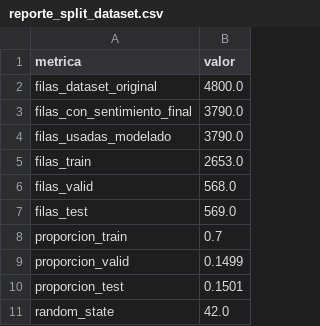
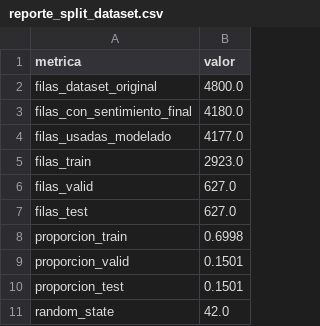
Before and after one commit to antorm08/ProyectoMineriaDatos, a CSV file: reports/05_split/reporte_split_dataset.csv, drawn as a sheet.

Commit message:
Anadir etiquetado automatico por reglas (fase 05b)
Recupera filas sin etiqueta usando solo columnas ya calculadas
(estrellas, sentimiento_modelo, prob_neu, prob_pos), sin ejecutar IA.
Determinista, reproducible y solo depende de pandas.

- scripts/_comun/etiquetas.py: utilidades compartidas (MAPEO_ESTRELLAS, helpers).
- scripts/04_revision_ia/etiquetar_por_reglas.py: aplica R1 (4/5 estrellas + NEU
  con prob_neu>=0.60 -> neutral) y R2 (1/2 estrellas + NEU -> negativo/muy negativo)
  sobre filas vacias. Valida contra las 342 etiquetas IA existentes (93% de acuerdo).
- Recupera 390 etiquetas (343 neutral, 47 negativas): 3790 -> 4180 etiquetadas.
  La clase minoritaria neutral pasa de 296 a 639.
- Regenera el split estratificado: train 2923 / valid 627 / test 627.
- Documenta la fase en README.md y PIPELINE.md.

```diff
--- a/reports/05_split/reporte_split_dataset.csv
+++ b/reports/05_split/reporte_split_dataset.csv
@@ -2,9 +2,9 @@
 filas_dataset_original,4800.0
-filas_con_sentimiento_final,3790.0
-filas_usadas_modelado,3790.0
-filas_train,2653.0
-filas_valid,568.0
-filas_test,569.0
-proporcion_train,0.7
-proporcion_valid,0.1499
+filas_con_sentimiento_final,4180.0
+filas_usadas_modelado,4177.0
+filas_train,2923.0
+filas_valid,627.0
+filas_test,627.0
+proporcion_train,0.6998
+proporcion_valid,0.1501
 proporcion_test,0.1501
```
Also changed, not shown: 13 other files.
